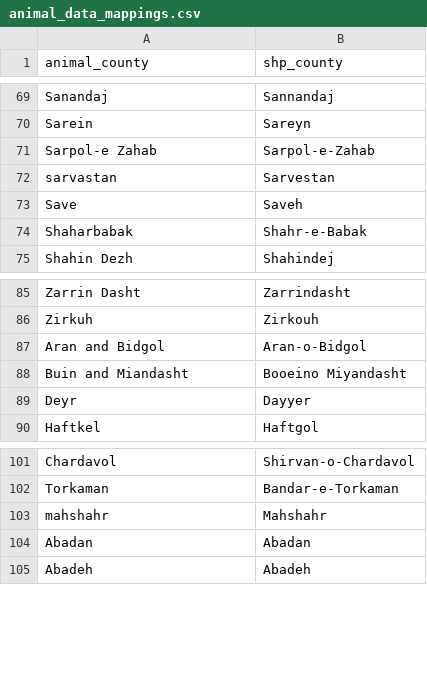
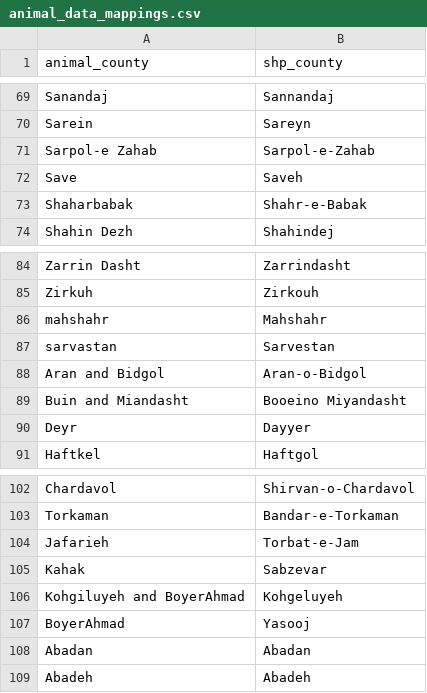
Before and after one commit to GEOCOMP-Brucellosis-Project/Project-Repo, a CSV file: animal_data_mappings.csv, drawn as a sheet; only a part is shown, gaps mark what is left out.

Commit message:
animal data to shapefile county name matches

```diff
--- a/animal_data_mappings.csv
+++ b/animal_data_mappings.csv
@@ -71,3 +71,2 @@ Sarein,Sareyn
 Sarpol-e Zahab,Sarpol-e-Zahab
-sarvastan,Sarvestan
 Save,Saveh
@@ -86,2 +85,4 @@ Zarrin Dasht,Zarrindasht
 Zirkuh,Zirkouh
+mahshahr,Mahshahr
+sarvastan,Sarvestan
 Aran and Bidgol,Aran-o-Bidgol
@@ -102,3 +103,6 @@ Chardavol,Shirvan-o-Chardavol
 Torkaman,Bandar-e-Torkaman
-mahshahr,Mahshahr
+Jafarieh,Torbat-e-Jam
+Kahak,Sabzevar
+Kohgiluyeh and BoyerAhmad,Kohgeluyeh
+BoyerAhmad,Yasooj
 Abadan,Abadan
```
